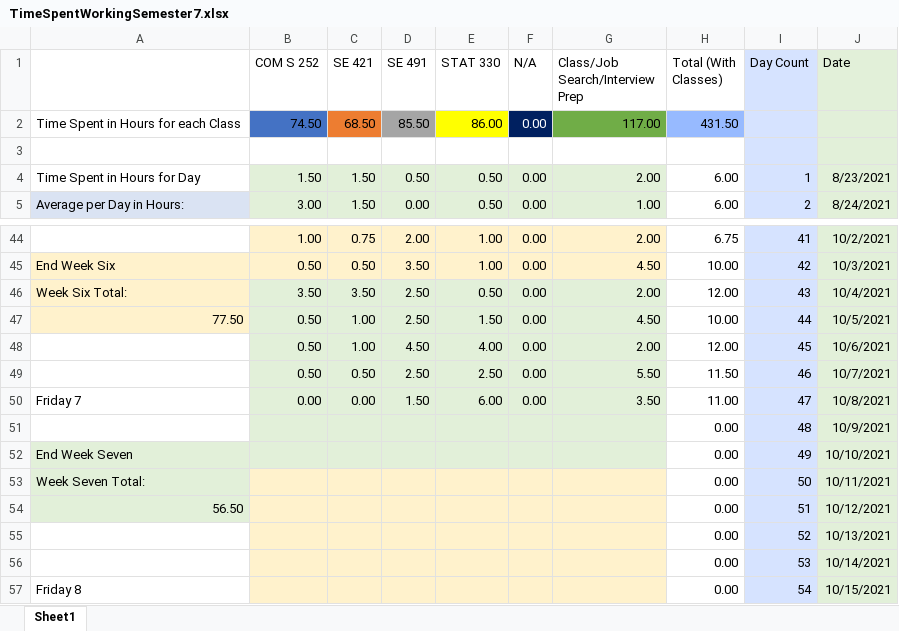
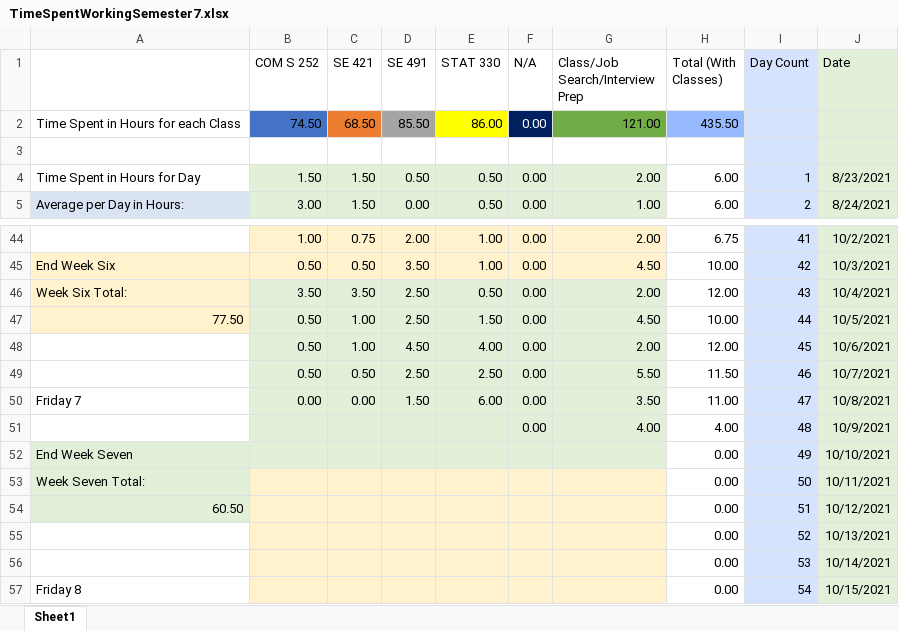
Before and after one commit to mghoskins/mghoskins-Data, an Excel workbook: CollegeSemesterWork/TimeSpentWorkingSemester7.xlsx, sheet Sheet1, drawn as a sheet; only a part is shown, gaps mark what is left out; values as stored, in another font and other column widths than the file's, no borders; charts and pictures and conditional formats not drawn; removed rows and columns are numbered as before the commit, all else as after; the diff names each change by its address in the sheet, - before the commit and + after, or states it on an @@ line.

Commit message:
prep test

```diff
--- a/CollegeSemesterWork/TimeSpentWorkingSemester7.xlsx (sheet Sheet1)
+++ b/CollegeSemesterWork/TimeSpentWorkingSemester7.xlsx (sheet Sheet1)
-G2 (Class/Job Search/Interview Prep): 117.00
+G2 (Class/Job Search/Interview Prep): 121.00
-H2 (Total (With Classes)): 431.50
+H2 (Total (With Classes)): 435.50
-row 51:  |  |  |  |  |  |  | 0.00 | 48 | 10/9/2021
+row 51:  |  |  |  |  | 0.00 | 4.00 | 4.00 | 48 | 10/9/2021
-A54: 56.50
+A54: 60.50
```
Also changed, not shown: charts or pictures.
